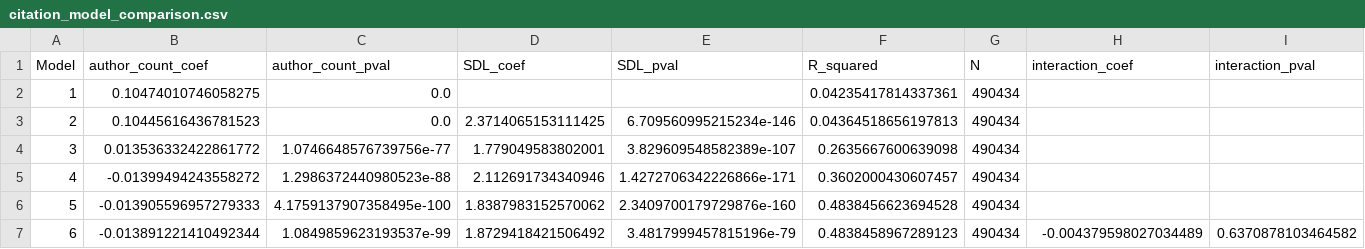
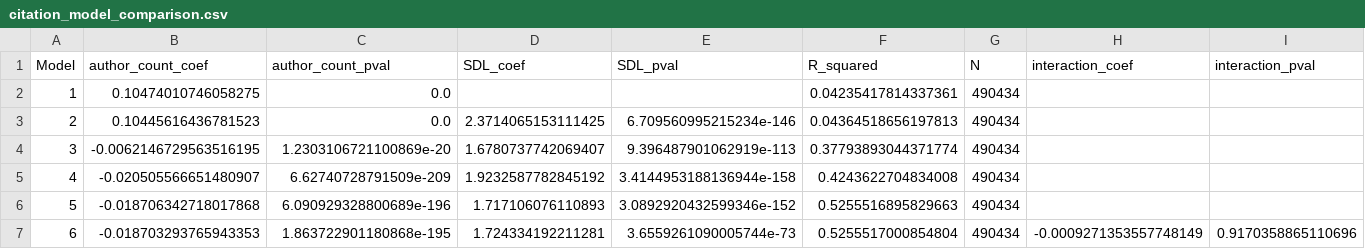
Before and after one commit to AccelerationConsortium/open-alex-project, a CSV file: data_regression_results/citation_models/citation_model_comparison.csv, drawn as a sheet.

Commit message:
fixed error in author metrics data

```diff
--- a/data_regression_results/citation_models/citation_model_comparison.csv
+++ b/data_regression_results/citation_models/citation_model_comparison.csv
@@ -3,5 +3,5 @@ Model,author_count_coef,author_count_pval,SDL_coef,SDL_pval,R_squared,N,interact
 2,0.10445616436781523,0.0,2.3714065153111425,6.709560995215234e-146,0.04364518656197813,490434,,
-3,0.013536332422861772,1.0746648576739756e-77,1.779049583802001,3.829609548582389e-107,0.2635667600639098,490434,,
-4,-0.01399494243558272,1.2986372440980523e-88,2.112691734340946,1.4272706342226866e-171,0.3602000430607457,490434,,
-5,-0.013905596957279333,4.1759137907358495e-100,1.8387983152570062,2.3409700179729876e-160,0.4838456623694528,490434,,
-6,-0.013891221410492344,1.0849859623193537e-99,1.8729418421506492,3.4817999457815196e-79,0.4838458967289123,490434,-0.004379598027034489,0.6370878103464582
+3,-0.0062146729563516195,1.2303106721100869e-20,1.6780737742069407,9.396487901062919e-113,0.37793893044371774,490434,,
+4,-0.020505566651480907,6.62740728791509e-209,1.9232587782845192,3.4144953188136944e-158,0.4243622704834008,490434,,
+5,-0.018706342718017868,6.090929328800689e-196,1.717106076110893,3.0892920432599346e-152,0.5255516895829663,490434,,
+6,-0.018703293765943353,1.863722901180868e-195,1.724334192211281,3.6559261090005744e-73,0.5255517000854804,490434,-0.0009271353557748149,0.9170358865110696
```
Also changed, not shown: data_regression_results/citation_models/citation_coefficients.csv, data_regression_results/cs_experience_models/cs_models_comparison.csv, 47 other files.
